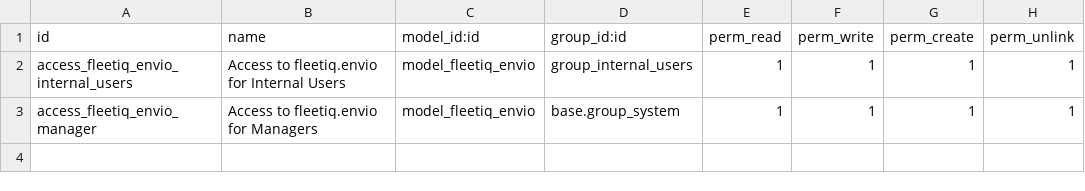
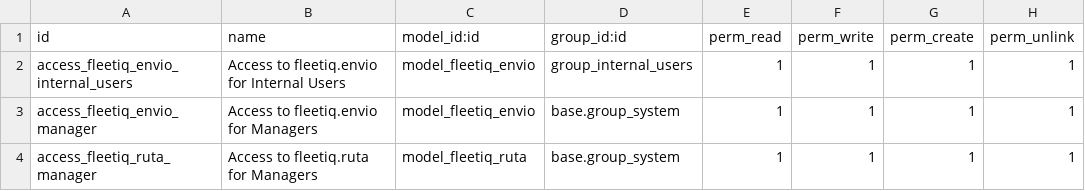
Before and after one commit to Borja03/fleetIQ, a CSV file: security/ir.model.access.csv, drawn as a sheet; the diff names each change by its address in the sheet, - before the commit and + after, or states it on an @@ line.

Commit message:
push with the ruta view

```diff
--- a/security/ir.model.access.csv
+++ b/security/ir.model.access.csv
+row 4: access_fleetiq_ruta_manager | Access to fleetiq.ruta for Managers | model_fleetiq_ruta | base.group_system | 1 | 1 | 1 | 1
```
Also changed, not shown: 4 other files.
